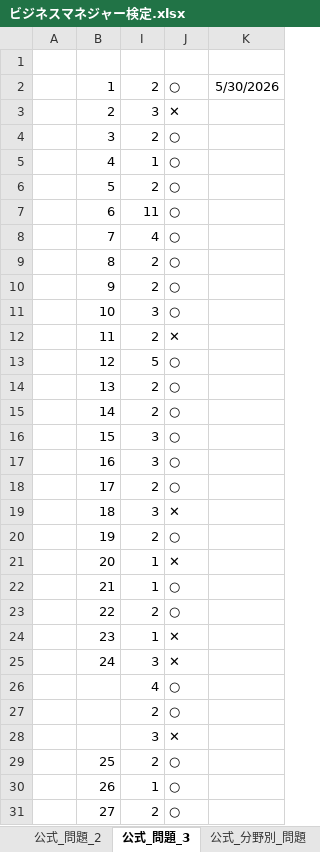
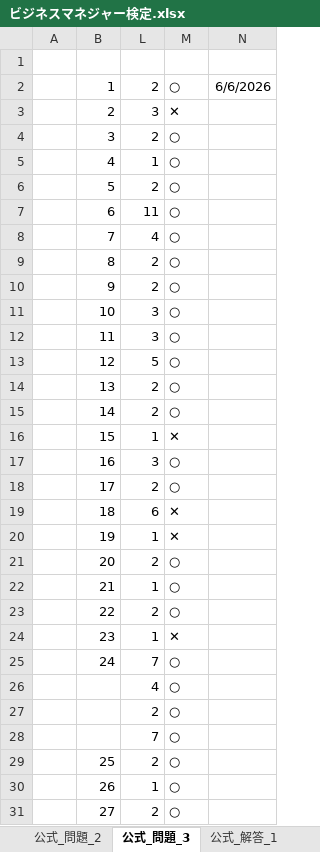
Before and after one commit to h-y-it/Document, an Excel workbook: ビジネスマネジャー検定.xlsx, sheet 公式_問題_3, drawn as a sheet; only a part is shown; values as stored, in another font and other column widths than the file's, no borders; removed rows and columns are numbered as before the commit, all else as after; the diff covers the shown part only; the diff names each change by its address in the sheet, - before the commit and + after, or states it on an @@ line.

```diff
--- a/ビジネスマネジャー検定.xlsx (sheet 公式_問題_3)
+++ b/ビジネスマネジャー検定.xlsx (sheet 公式_問題_3)
@@ column K hidden, row 2: 5/30/2026 @@
+column N, row 2: 6/6/2026
-L12: 2
+L12: 3
-M12: ✕
+M12: ○
-L16: 3
+L16: 1
-M16: ○
+M16: ✕
-L19: 3
+L19: 6
-L20: 2
+L20: 1
-M20: ○
+M20: ✕
-L21: 1
+L21: 2
-M21: ✕
+M21: ○
-L25: 3
+L25: 7
-M25: ✕
+M25: ○
-row 28:  |  | 3 | ✕
+row 28:  |  | 7 | ○
```
Also changed, not shown: 1 edited cell elsewhere in this sheet, sheet 要点_問題, sheet 公式_分野別_問題, sheet 公式_問題_1, sheet 公式_問題_2, other sheet tabs.
